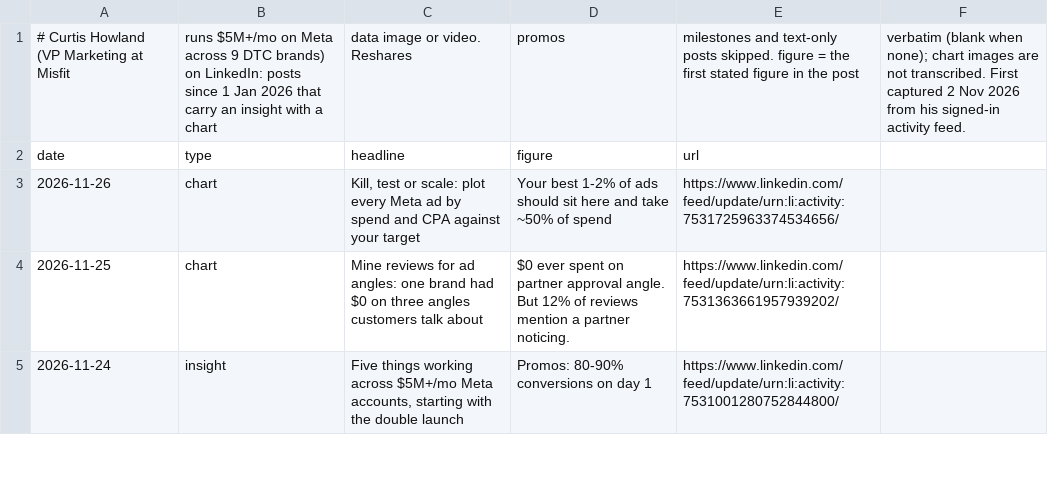
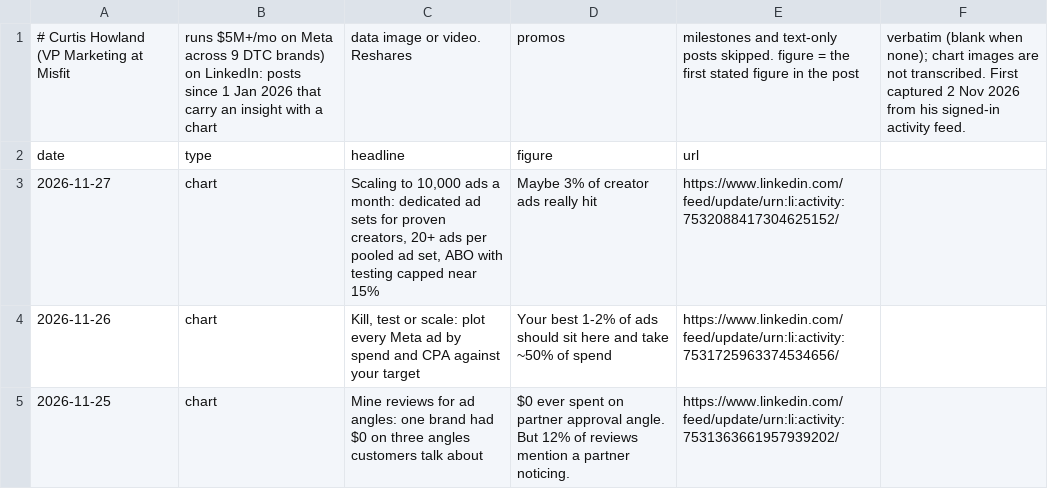
Before and after one commit to rcc-data/dtc-newsroom, a CSV file: data/li_howland_posts.csv, drawn as a sheet; only a part is shown; the shorter side is filled out with more unchanged rows; the diff names each change by its address in the sheet, - before the commit and + after, or states it on an @@ line.

```diff
--- a/data/li_howland_posts.csv
+++ b/data/li_howland_posts.csv
+row 3: 2026-11-27 | chart | Scaling to 10,000 ads a month: dedicated ad sets for proven creators, 20+ ads per pooled ad set, ABO with testing capped near 15% | Maybe 3% of creator ads really hit | https://www.linkedin.com/feed/update/urn:li:activity:7532088417304625152/
```
Also changed, not shown: data/wire_articles.csv, 6 other files.
